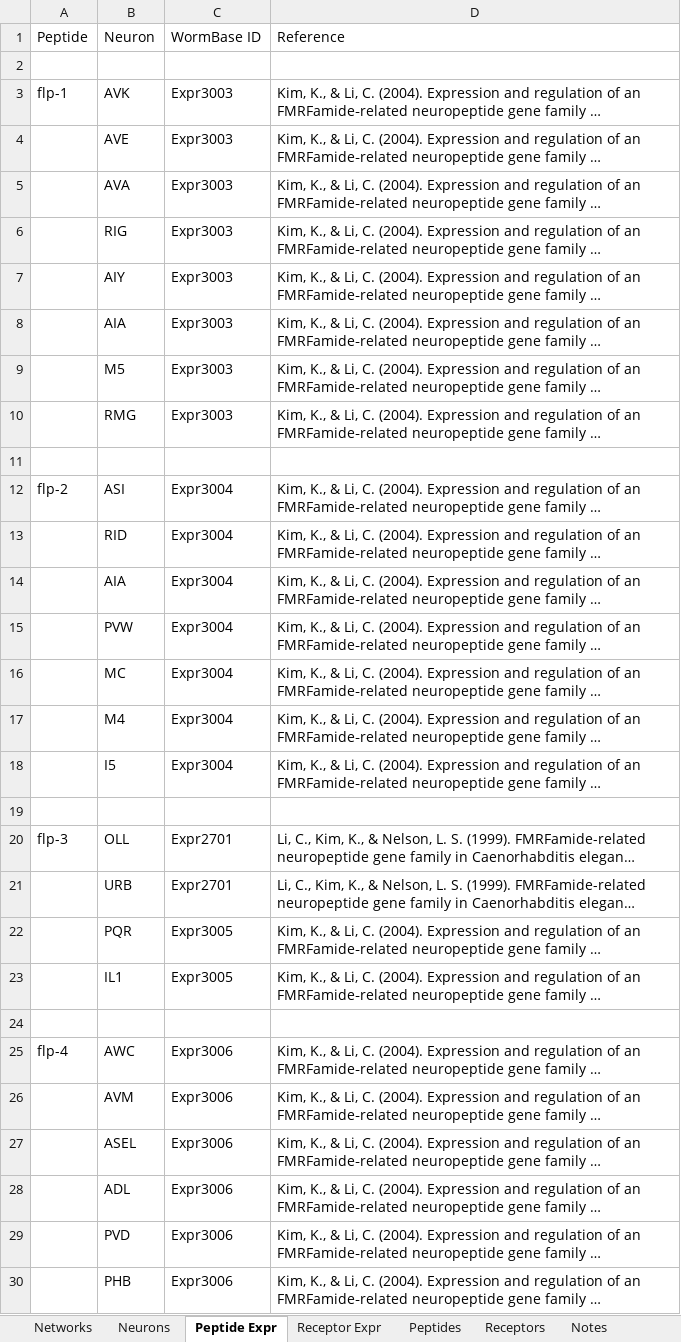
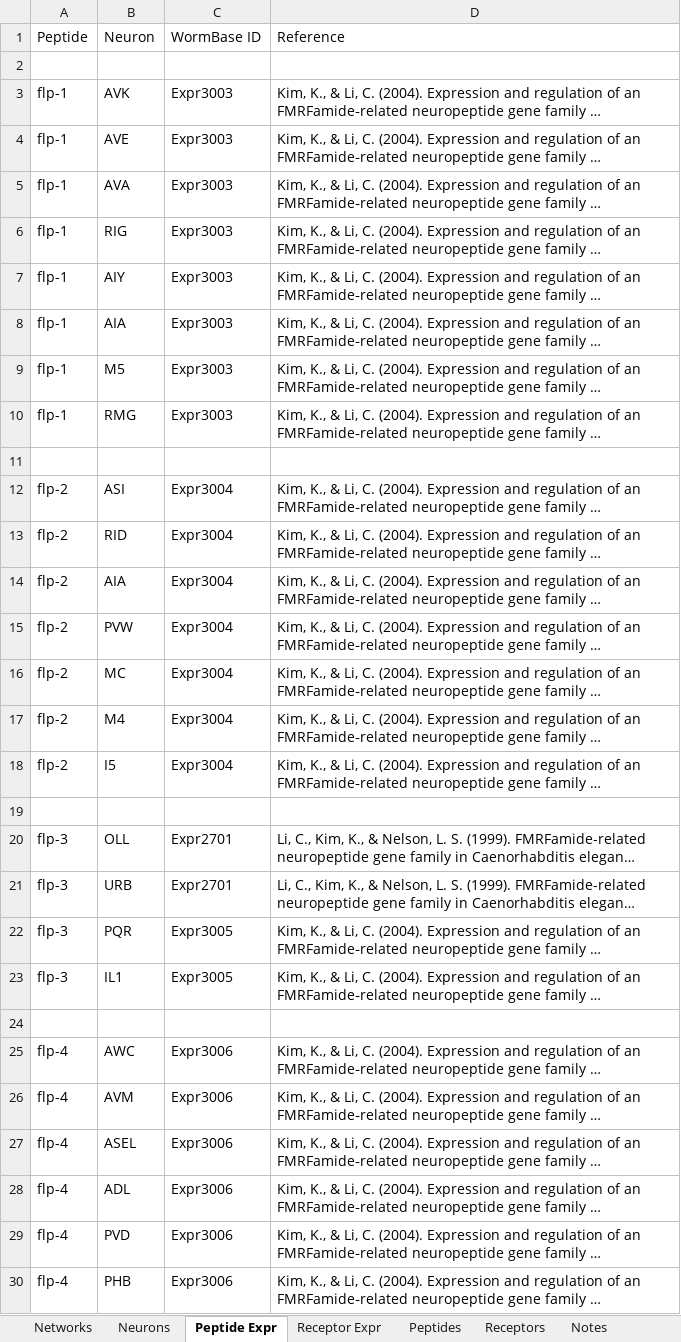
Before and after one commit to clbarnes/connectome_construct, an Excel workbook: src_data/neuropeptide_spreadsheet.xlsx, sheet Peptide Expr, drawn as a sheet; only a part is shown; long unchanged cells end in …; values as stored, in another font and other column widths than the file's, no cell formats; charts and pictures not drawn; the diff covers the shown part only; the diff names each change by its address in the sheet, - before the commit and + after, or states it on an @@ line.

```diff
--- a/src_data/neuropeptide_spreadsheet.xlsx (sheet Peptide Expr)
+++ b/src_data/neuropeptide_spreadsheet.xlsx (sheet Peptide Expr)
-A4:A10 (Peptide): (empty)
+A4:A10 (Peptide): flp-1
-A13:A18 (Peptide): (empty)
+A13:A18 (Peptide): flp-2
-A21:A23 (Peptide): (empty)
+A21:A23 (Peptide): flp-3
-A26:A30 (Peptide): (empty)
+A26:A30 (Peptide): flp-4
```
Also changed, not shown: 145 edited cells elsewhere in this sheet, sheet Receptor Expr, cell formats, charts or pictures, 12 other files.
